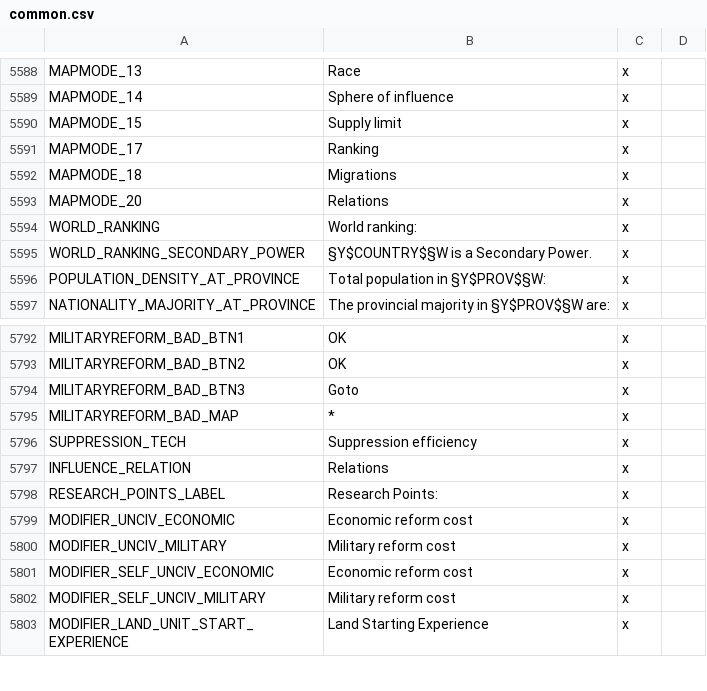
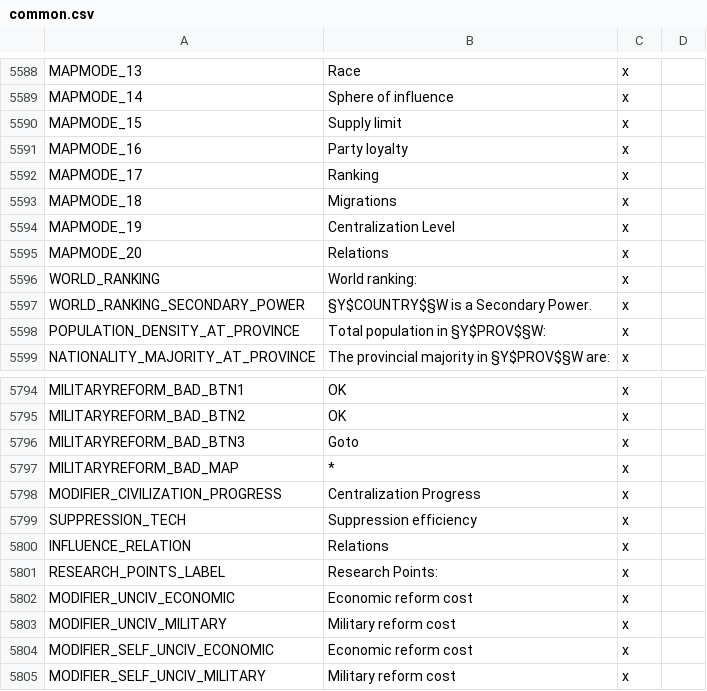
Before and after one commit to s-williams/Victoria-2-X, a CSV file: localisation/common.csv, drawn as a sheet; only a part is shown, gaps mark what is left out; the shorter side is filled out with more unchanged rows.

Commit message:
Localisation

```diff
--- a/localisation/common.csv
+++ b/localisation/common.csv
@@ -5590,4 +5590,6 @@ MAPMODE_14;Sphere of influence;x
 MAPMODE_15;Supply limit;x
+MAPMODE_16;Party loyalty;x
 MAPMODE_17;Ranking;x
 MAPMODE_18;Migrations;x
+MAPMODE_19;Centralization Level;x
 MAPMODE_20;Relations;x
@@ -5795,2 +5797,3 @@ MILITARYREFORM_BAD_BTN3;Goto;x
 MILITARYREFORM_BAD_MAP;*;x
+MODIFIER_CIVILIZATION_PROGRESS;Centralization Progress;x
 SUPPRESSION_TECH;Suppression efficiency;x
```
